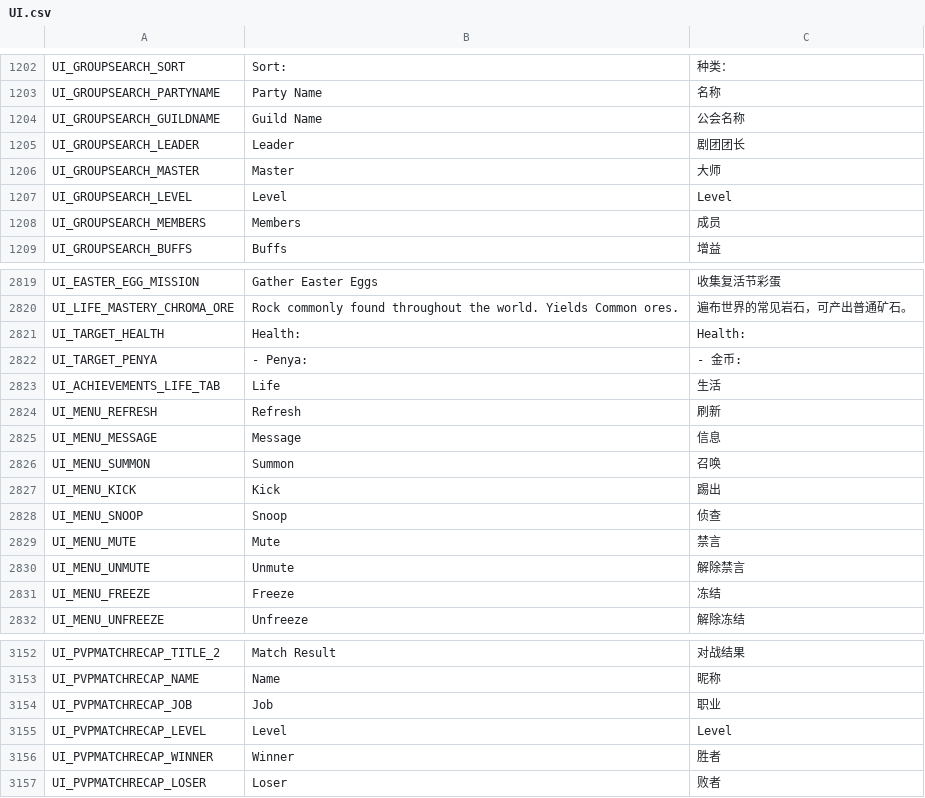
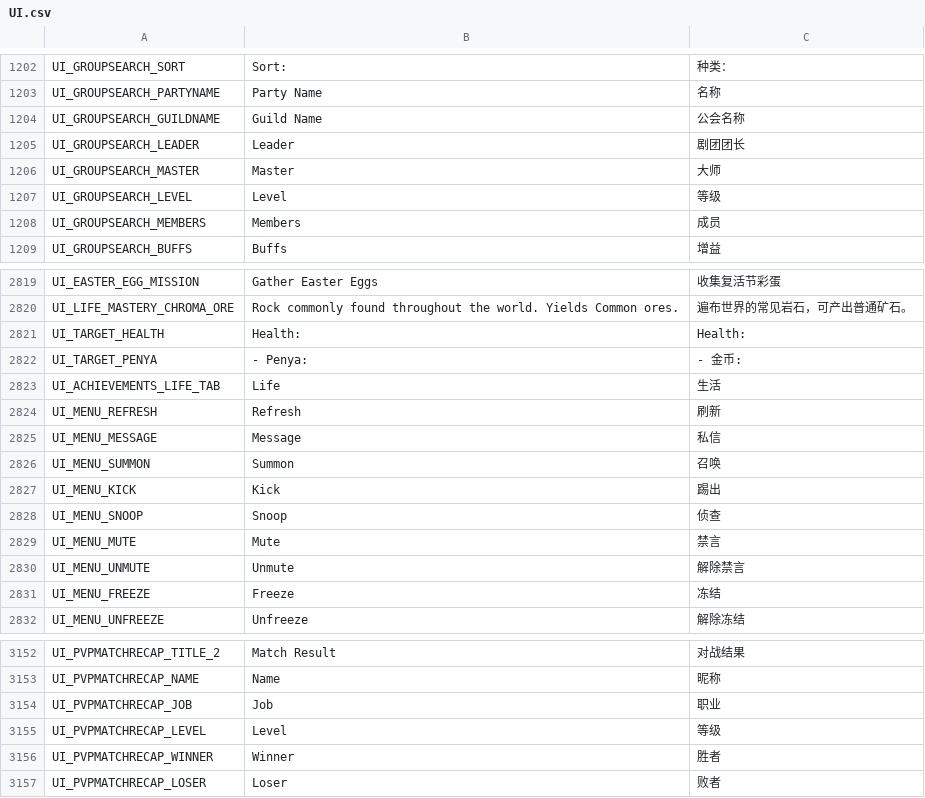
Before and after one commit to Farlighte/Flyff-Universe-Translations, a CSV file: Simplified_Chinese/UI.csv, drawn as a sheet; only a part is shown, gaps mark what is left out; the diff covers the shown part only.

```diff
--- a/Simplified_Chinese/UI.csv
+++ b/Simplified_Chinese/UI.csv
@@ -1206,3 +1206,3 @@ UI_GROUPSEARCH_LEADER,Leader,剧团团长
 UI_GROUPSEARCH_MASTER,Master,大师
-UI_GROUPSEARCH_LEVEL,Level,Level
+UI_GROUPSEARCH_LEVEL,Level,等级
 UI_GROUPSEARCH_MEMBERS,Members,成员
@@ -2824,3 +2824,3 @@ UI_ACHIEVEMENTS_LIFE_TAB,Life,生活
 UI_MENU_REFRESH,Refresh,刷新
-UI_MENU_MESSAGE,Message,信息
+UI_MENU_MESSAGE,Message,私信
 UI_MENU_SUMMON,Summon,召唤
@@ -3154,3 +3154,3 @@ UI_PVPMATCHRECAP_NAME,Name,昵称
 UI_PVPMATCHRECAP_JOB,Job,职业
-UI_PVPMATCHRECAP_LEVEL,Level,Level
+UI_PVPMATCHRECAP_LEVEL,Level,等级
 UI_PVPMATCHRECAP_WINNER,Winner,胜者
```
Also changed, not shown: 7 edited cells elsewhere in this file, 1 other file.
